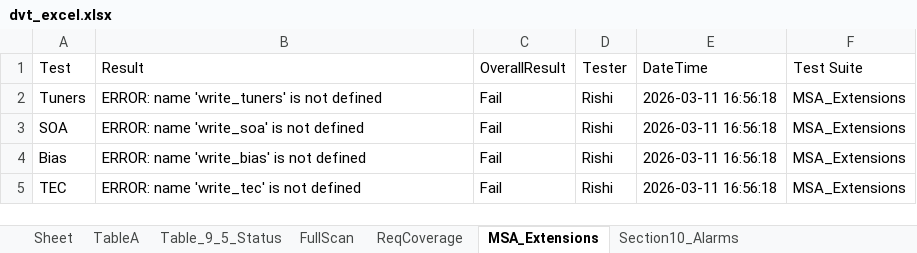
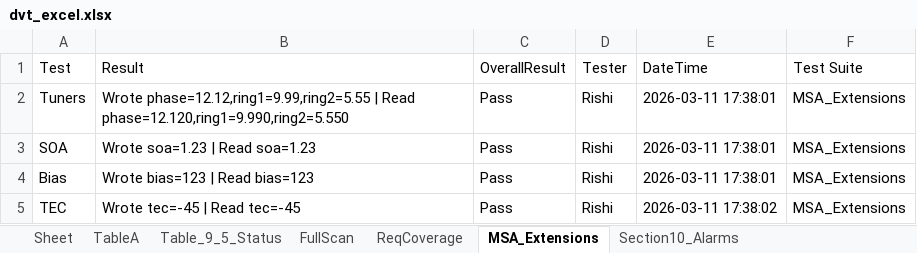
Before and after one commit to rishi1700/pilot, an Excel workbook: dvt_excel.xlsx, sheet MSA_Extensions, drawn as a sheet; values as stored, in another font and other column widths than the file's, no borders; the diff names each change by its address in the sheet, - before the commit and + after, or states it on an @@ line.

```diff
--- a/dvt_excel.xlsx (sheet MSA_Extensions)
+++ b/dvt_excel.xlsx (sheet MSA_Extensions)
-B2 (Result): ERROR: name 'write_tuners' is not defined
+B2 (Result): Wrote phase=12.12,ring1=9.99,ring2=5.55 | Read phase=12.120,ring1=9.990,ring2=5.550
-C2:C5 (OverallResult): Fail
+C2:C5 (OverallResult): Pass
-E2:E4 (DateTime): 2026-03-11 16:56:18
+E2:E4 (DateTime): 2026-03-11 17:38:01
-B3 (Result): ERROR: name 'write_soa' is not defined
+B3 (Result): Wrote soa=1.23 | Read soa=1.23
-B4 (Result): ERROR: name 'write_bias' is not defined
+B4 (Result): Wrote bias=123 | Read bias=123
-B5 (Result): ERROR: name 'write_tec' is not defined
+B5 (Result): Wrote tec=-45 | Read tec=-45
-E5 (DateTime): 2026-03-11 16:56:18
+E5 (DateTime): 2026-03-11 17:38:02
```
Also changed, not shown: sheet FullScan, sheet Table_9_5_Status, sheet Section10_Alarms, sheet TableA, sheet ReqCoverage.
